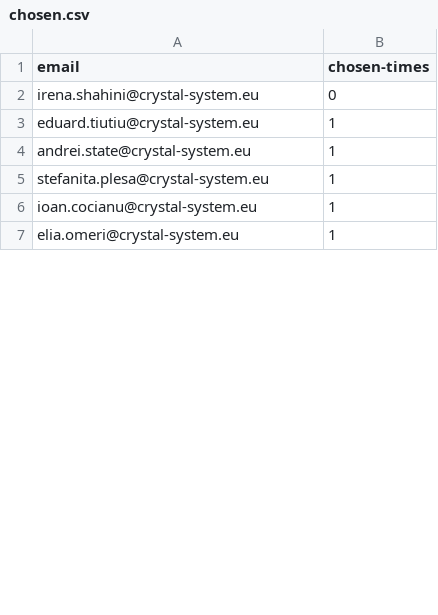
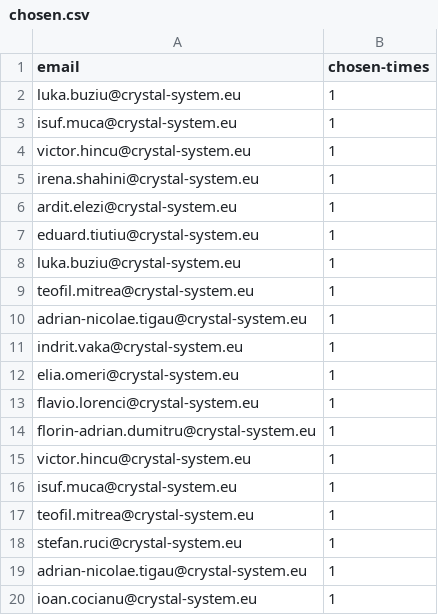
Before and after one commit to DEP3-Crystal/Indrit-vaka_JavaCore, a CSV file: RandomPerson/src/main/resources/chosen.csv, drawn as a sheet; only a part is shown; the shorter side is filled out with more unchanged rows; the diff covers the shown part only.

```diff
--- a/RandomPerson/src/main/resources/chosen.csv
+++ b/RandomPerson/src/main/resources/chosen.csv
@@ -1,4 +1,20 @@
 email,chosen-times
-irena.shahini@crystal-system.eu,0
+luka.buziu@crystal-system.eu,1
+isuf.muca@crystal-system.eu,1
+victor.hincu@crystal-system.eu,1
+irena.shahini@crystal-system.eu,1
+ardit.elezi@crystal-system.eu,1
 eduard.tiutiu@crystal-system.eu,1
-andrei.state@crystal-system.eu,1
+luka.buziu@crystal-system.eu,1
+teofil.mitrea@crystal-system.eu,1
+adrian-nicolae.tigau@crystal-system.eu,1
+indrit.vaka@crystal-system.eu,1
+elia.omeri@crystal-system.eu,1
+flavio.lorenci@crystal-system.eu,1
+florin-adrian.dumitru@crystal-system.eu,1
+victor.hincu@crystal-system.eu,1
+isuf.muca@crystal-system.eu,1
+teofil.mitrea@crystal-system.eu,1
+stefan.ruci@crystal-system.eu,1
+adrian-nicolae.tigau@crystal-system.eu,1
+ioan.cocianu@crystal-system.eu,1
```
Also changed, not shown: 7 added rows, 4 removed rows, 2 moved rows and 5 edited cells elsewhere in this file, RandomPerson/src/main/resources/people.csv, 16 other files.
